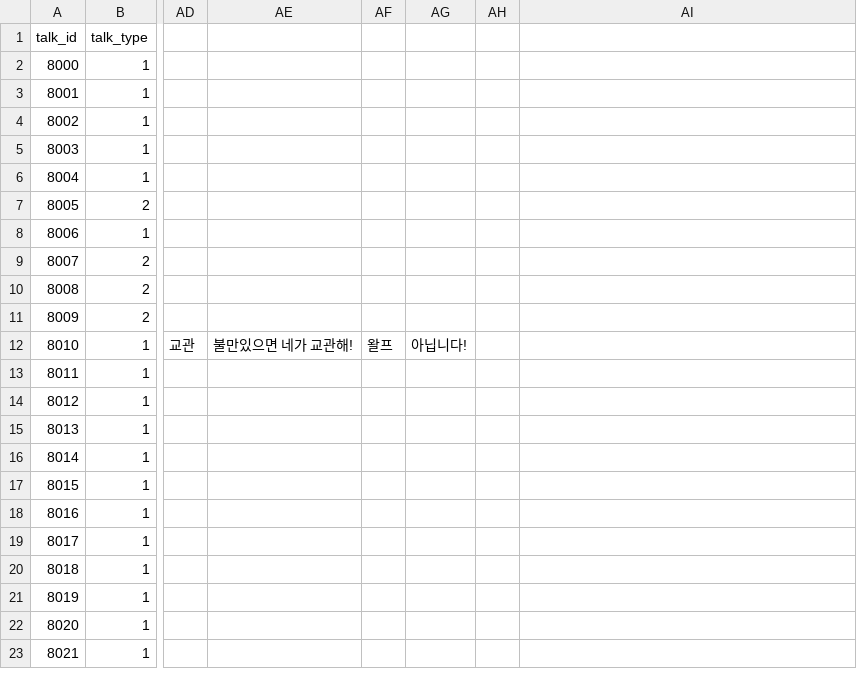
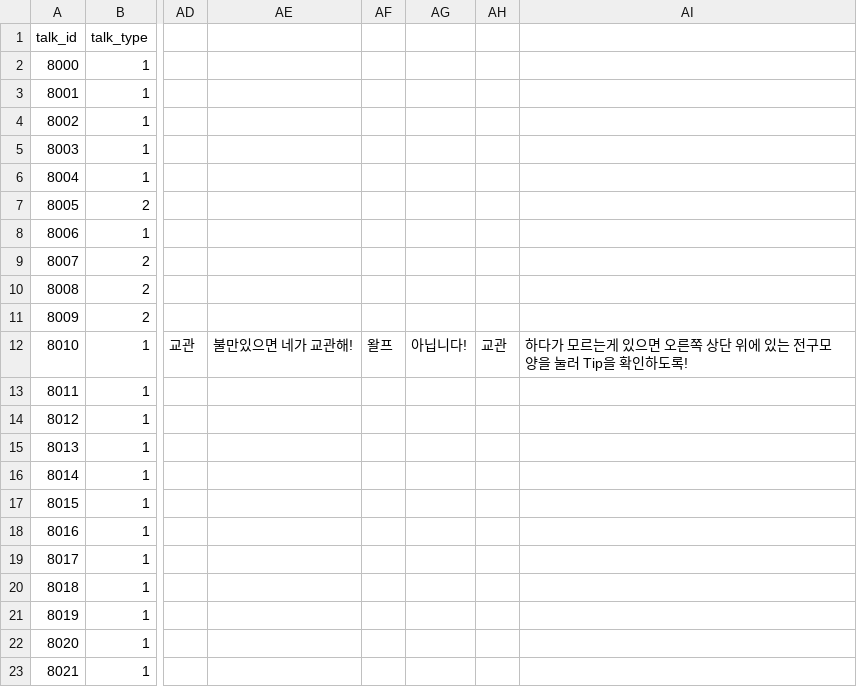
Before and after one commit to jangyeongsik/Unity-Team-Project, a CSV file: Team Project/Assets/MyTeam/Resources/talkdata.csv, drawn as a sheet; only a part is shown, gaps mark what is left out; the diff names each change by its address in the sheet, - before the commit and + after, or states it on an @@ line.

```diff
--- a/Team Project/Assets/MyTeam/Resources/talkdata.csv
+++ b/Team Project/Assets/MyTeam/Resources/talkdata.csv
-AH12: (empty)
+AH12: 교관
-AI12: (empty)
+AI12: 하다가 모르는게 있으면 오른쪽 상단 위에 있는 전구모양을 눌러 Tip을 확인하도록!
```
Also changed, not shown: 29 other files.
